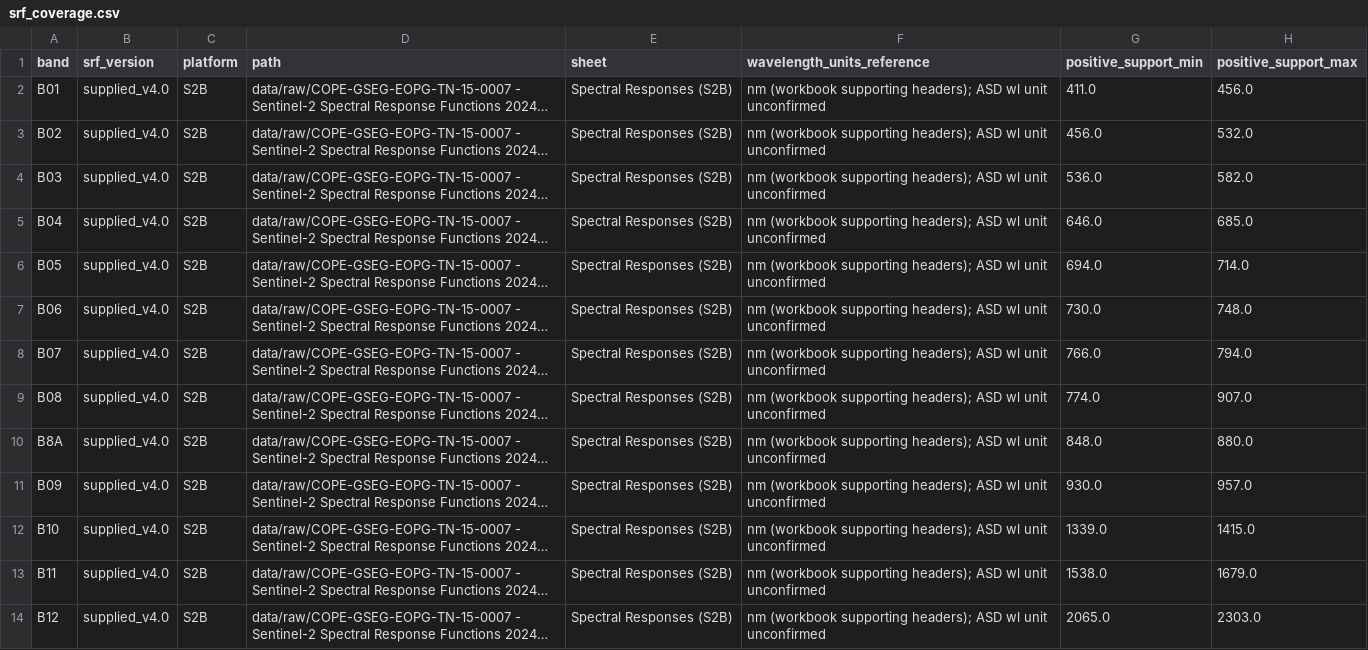
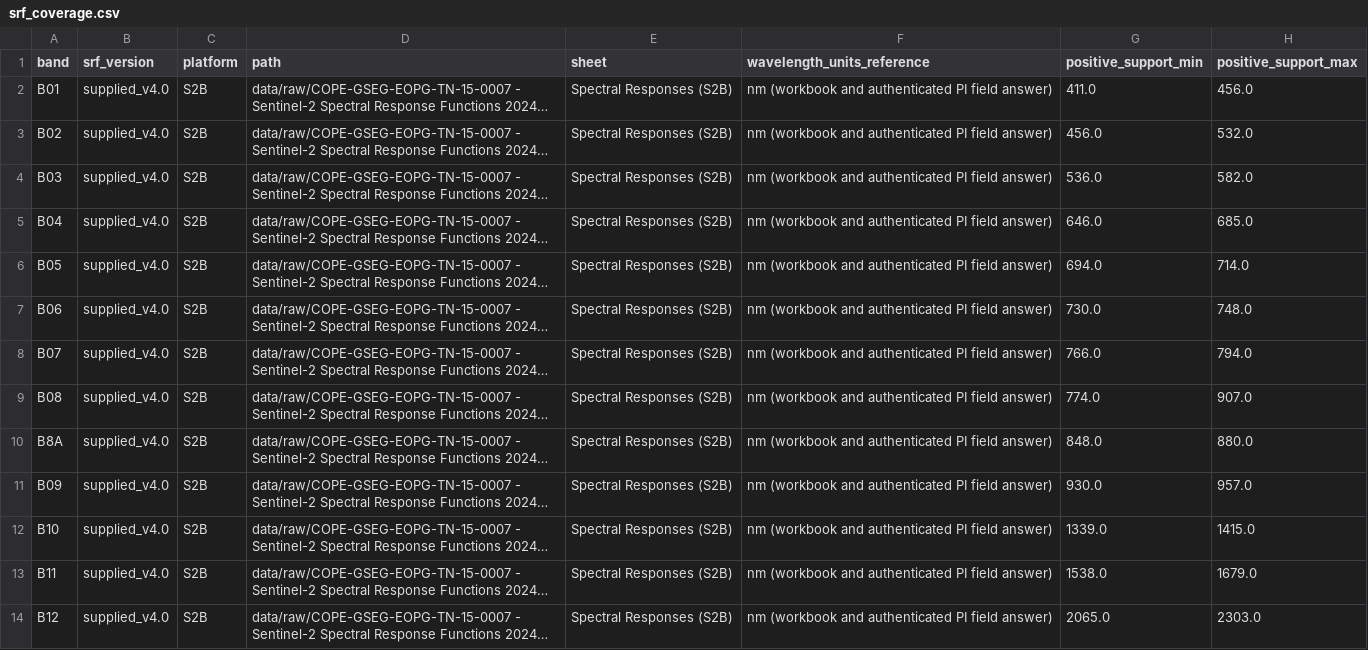
Before and after one commit to Ctrl-Sea-Lab/banc-darguin-atmospheric-correction-2026, a CSV file: analysis/CTR-27_sen2cor-acolite-asd/tables/srf_coverage.csv, drawn as a sheet; only a part is shown; long unchanged cells end in …; the diff names each change by its address in the sheet, - before the commit and + after, or states it on an @@ line.

```diff
--- a/analysis/CTR-27_sen2cor-acolite-asd/tables/srf_coverage.csv
+++ b/analysis/CTR-27_sen2cor-acolite-asd/tables/srf_coverage.csv
-F2:F14 (wavelength_units_reference): nm (workbook supporting headers); ASD wl unit unconfirmed
+F2:F14 (wavelength_units_reference): nm (workbook and authenticated PI field answer)
```
Also changed, not shown: analysis/CTR-27_sen2cor-acolite-asd/tables/band_contract.csv, analysis/CTR-27_sen2cor-acolite-asd/tables/conditional_spatial_diagnostics.csv, 31 other files.
